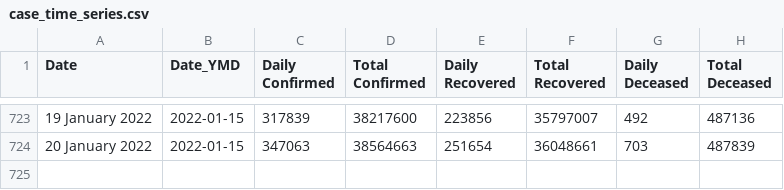
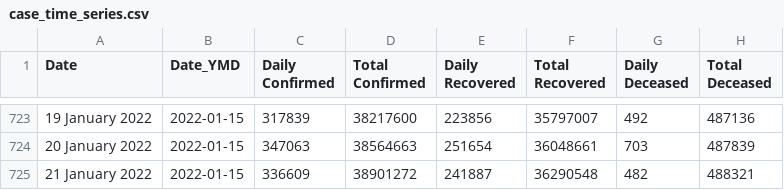
Before and after one commit to abhiramr/covid19bharat_data, a CSV file: csv/latest/case_time_series.csv, drawn as a sheet; only a part is shown, gaps mark what is left out; the diff names each change by its address in the sheet, - before the commit and + after, or states it on an @@ line.

Commit message:
data updated on - Sat Jan 22 00:40:56 IST 2022

```diff
--- a/csv/latest/case_time_series.csv
+++ b/csv/latest/case_time_series.csv
+row 725: 21 January 2022 | 2022-01-15 | 336609 | 38901272 | 241887 | 36290548 | 482 | 488321
```
Also changed, not shown: csv/latest/district_wise.csv, csv/latest/state_wise.csv, 12 other files.
